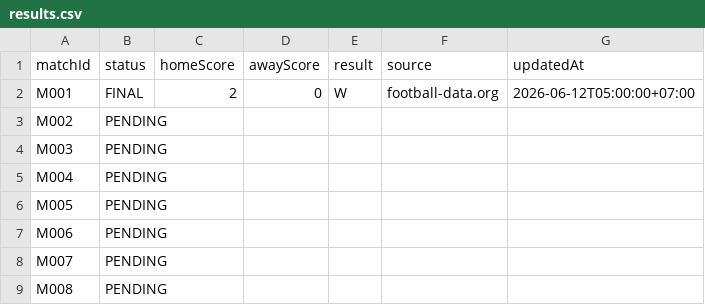
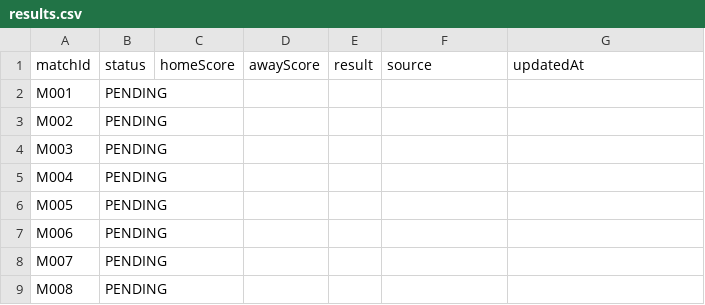
Before and after one commit to abdulR1806/bss-worldcup-2026, a CSV file: data/results.csv, drawn as a sheet; only a part is shown.

Commit message:
feat: initialize update_results.py script for match result tracking

```diff
--- a/data/results.csv
+++ b/data/results.csv
@@ -1,3 +1,3 @@
 matchId,status,homeScore,awayScore,result,source,updatedAt
-M001,FINAL,2,0,W,football-data.org,2026-06-12T05:00:00+07:00
+M001,PENDING,,,,,
 M002,PENDING,,,,,
```
Also changed, not shown: 1 other file.
